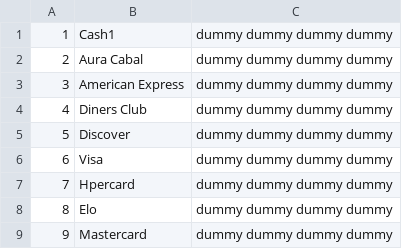
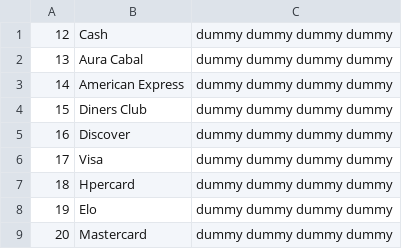
Before and after one commit to caroljunq/create-retail-mock-data, a CSV file: results/payments.csv, drawn as a sheet.

```diff
--- a/results/payments.csv
+++ b/results/payments.csv
@@ -1,9 +1,9 @@
-1,Cash1,dummy dummy dummy dummy
-2,Aura Cabal,dummy dummy dummy dummy
-3,American Express,dummy dummy dummy dummy
-4,Diners Club,dummy dummy dummy dummy
-5,Discover,dummy dummy dummy dummy
-6,Visa,dummy dummy dummy dummy
-7,Hpercard,dummy dummy dummy dummy
-8,Elo,dummy dummy dummy dummy
-9,Mastercard,dummy dummy dummy dummy
+12,Cash,dummy dummy dummy dummy
+13,Aura Cabal,dummy dummy dummy dummy
+14,American Express,dummy dummy dummy dummy
+15,Diners Club,dummy dummy dummy dummy
+16,Discover,dummy dummy dummy dummy
+17,Visa,dummy dummy dummy dummy
+18,Hpercard,dummy dummy dummy dummy
+19,Elo,dummy dummy dummy dummy
+20,Mastercard,dummy dummy dummy dummy
```
Also changed, not shown: 4 other files.
